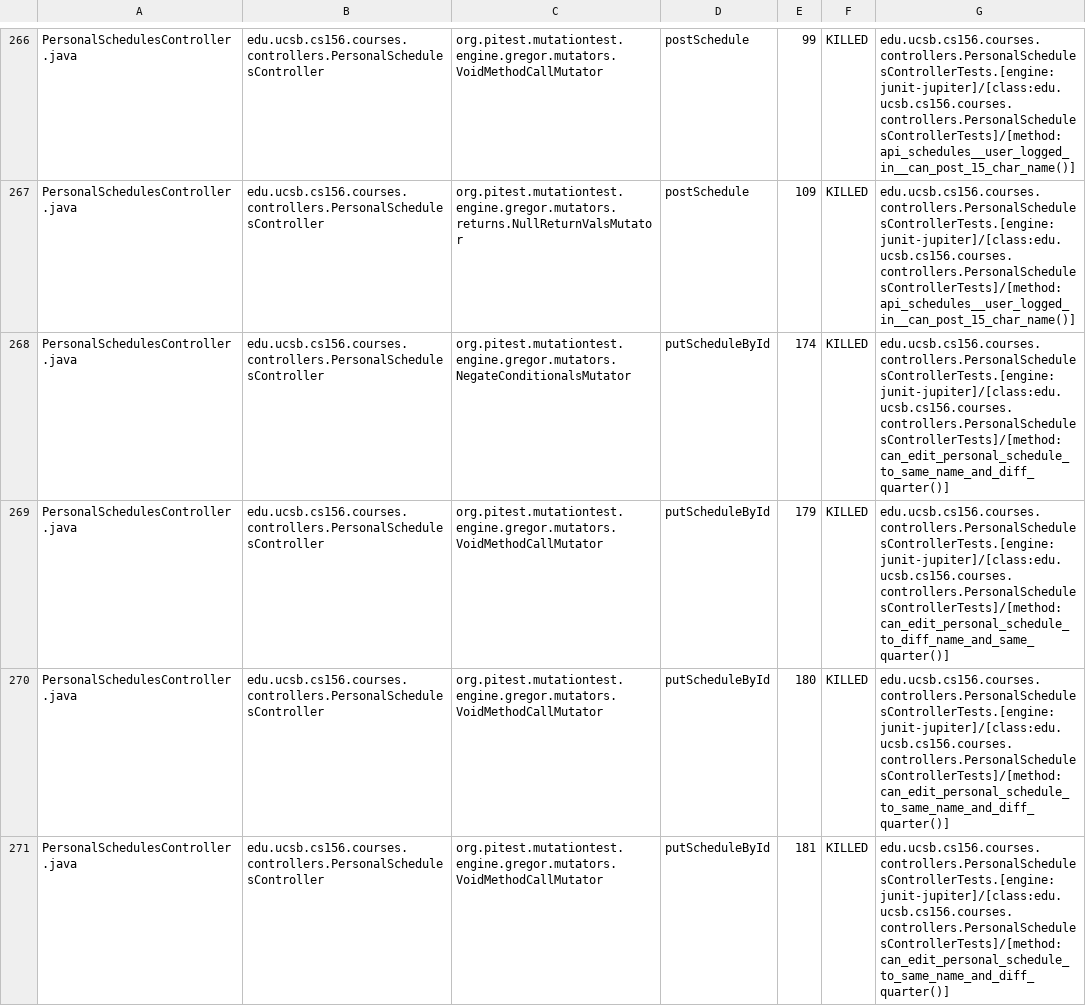
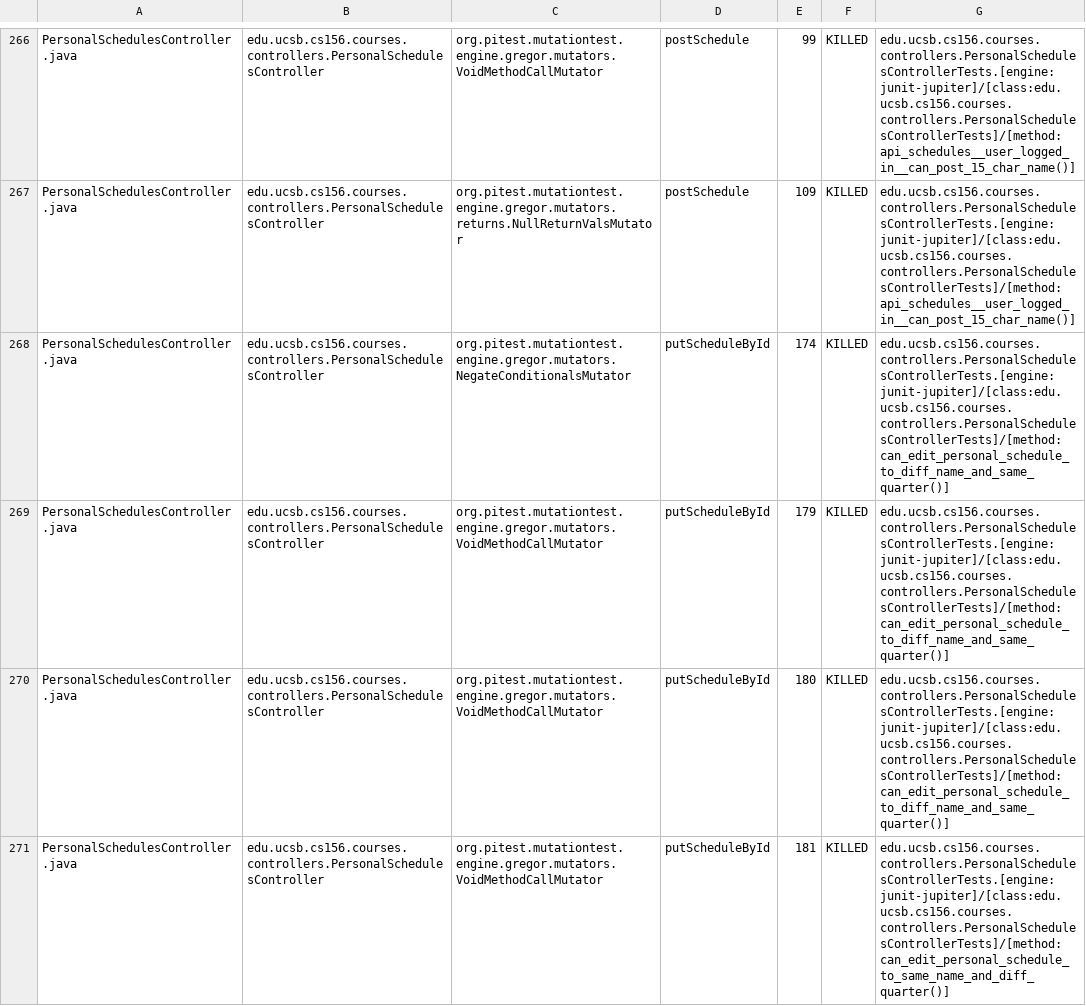
Before and after one commit to ucsb-cs156-f25/proj-courses-f25-03, a CSV file: prs/24/pitest/mutations.csv, drawn as a sheet; only a part is shown, gaps mark what is left out; the diff covers the shown part only.

Commit message:
Deploying to gh-pages from @ ucsb-cs156-f25/proj-courses-f25-03@1f35e986ee3a7b1a46a6c12d1e429b0e0986346b 🚀

```diff
--- a/prs/24/pitest/mutations.csv
+++ b/prs/24/pitest/mutations.csv
@@ -267,5 +267,5 @@ PersonalSchedulesController.java,edu.ucsb.cs156.courses.controllers.PersonalSche
 PersonalSchedulesController.java,edu.ucsb.cs156.courses.controllers.PersonalSchedulesController,org.pitest.mutationtest.engine.gregor.mutators.returns.NullReturnValsMutator,postSchedule,109,KILLED,edu.ucsb.cs156.courses.controllers.PersonalSchedulesControllerTests.[engine:junit-jupiter]/[class:edu.ucsb.cs156.courses.controllers.PersonalSchedulesControllerTests]/[method:api_schedules__user_logged_in__can_post_15_char_name()]
-PersonalSchedulesController.java,edu.ucsb.cs156.courses.controllers.PersonalSchedulesController,org.pitest.mutationtest.engine.gregor.mutators.NegateConditionalsMutator,putScheduleById,174,KILLED,edu.ucsb.cs156.courses.controllers.PersonalSchedulesControllerTests.[engine:junit-jupiter]/[class:edu.ucsb.cs156.courses.controllers.PersonalSchedulesControllerTests]/[method:can_edit_personal_schedule_to_same_name_and_diff_quarter()]
+PersonalSchedulesController.java,edu.ucsb.cs156.courses.controllers.PersonalSchedulesController,org.pitest.mutationtest.engine.gregor.mutators.NegateConditionalsMutator,putScheduleById,174,KILLED,edu.ucsb.cs156.courses.controllers.PersonalSchedulesControllerTests.[engine:junit-jupiter]/[class:edu.ucsb.cs156.courses.controllers.PersonalSchedulesControllerTests]/[method:can_edit_personal_schedule_to_diff_name_and_same_quarter()]
 PersonalSchedulesController.java,edu.ucsb.cs156.courses.controllers.PersonalSchedulesController,org.pitest.mutationtest.engine.gregor.mutators.VoidMethodCallMutator,putScheduleById,179,KILLED,edu.ucsb.cs156.courses.controllers.PersonalSchedulesControllerTests.[engine:junit-jupiter]/[class:edu.ucsb.cs156.courses.controllers.PersonalSchedulesControllerTests]/[method:can_edit_personal_schedule_to_diff_name_and_same_quarter()]
-PersonalSchedulesController.java,edu.ucsb.cs156.courses.controllers.PersonalSchedulesController,org.pitest.mutationtest.engine.gregor.mutators.VoidMethodCallMutator,putScheduleById,180,KILLED,edu.ucsb.cs156.courses.controllers.PersonalSchedulesControllerTests.[engine:junit-jupiter]/[class:edu.ucsb.cs156.courses.controllers.PersonalSchedulesControllerTests]/[method:can_edit_personal_schedule_to_same_name_and_diff_quarter()]
+PersonalSchedulesController.java,edu.ucsb.cs156.courses.controllers.PersonalSchedulesController,org.pitest.mutationtest.engine.gregor.mutators.VoidMethodCallMutator,putScheduleById,180,KILLED,edu.ucsb.cs156.courses.controllers.PersonalSchedulesControllerTests.[engine:junit-jupiter]/[class:edu.ucsb.cs156.courses.controllers.PersonalSchedulesControllerTests]/[method:can_edit_personal_schedule_to_diff_name_and_same_quarter()]
 PersonalSchedulesController.java,edu.ucsb.cs156.courses.controllers.PersonalSchedulesController,org.pitest.mutationtest.engine.gregor.mutators.VoidMethodCallMutator,putScheduleById,181,KILLED,edu.ucsb.cs156.courses.controllers.PersonalSchedulesControllerTests.[engine:junit-jupiter]/[class:edu.ucsb.cs156.courses.controllers.PersonalSchedulesControllerTests]/[method:can_edit_personal_schedule_to_same_name_and_diff_quarter()]
```
Also changed, not shown: 48 edited cells elsewhere in this file, 45 other files.
